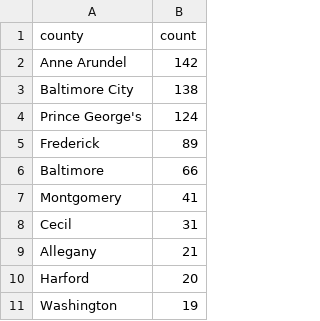
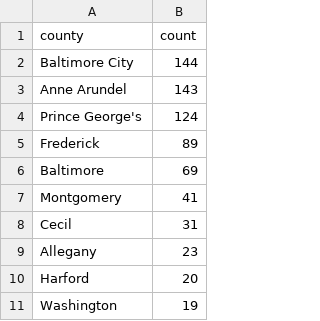
Before and after one commit to ktanner23/live-nicar-pipeline, a CSV file: exported_data/county_frequency.csv, drawn as a sheet; only a part is shown.

```diff
--- a/exported_data/county_frequency.csv
+++ b/exported_data/county_frequency.csv
@@ -1,10 +1,10 @@
 county,count
-Anne Arundel,142
-Baltimore City,138
+Baltimore City,144
+Anne Arundel,143
 Prince George's,124
 Frederick,89
-Baltimore,66
+Baltimore,69
 Montgomery,41
 Cecil,31
-Allegany,21
+Allegany,23
 Harford,20
```
Also changed, not shown: exported_data/all_complaints.csv, exported_data/complaint_type_frequency.csv, 1 other file.
